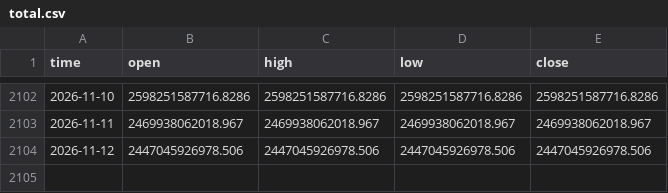
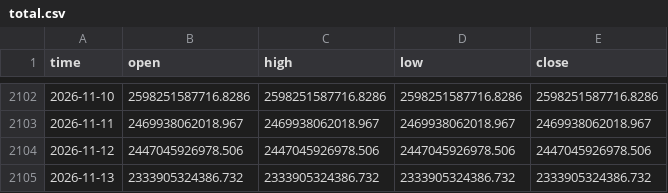
Before and after one commit to timothekintgen1-oss/crypto-regime-rotation, a CSV file: seed/total.csv, drawn as a sheet; only a part is shown, gaps mark what is left out; the diff names each change by its address in the sheet, - before the commit and + after, or states it on an @@ line.

```diff
--- a/seed/total.csv
+++ b/seed/total.csv
+row 2105: 2026-11-13 | 2333905324386.732 | 2333905324386.732 | 2333905324386.732 | 2333905324386.732
```
Also changed, not shown: seed/ethbtc.csv, seed/others_d.csv, 6 other files.
